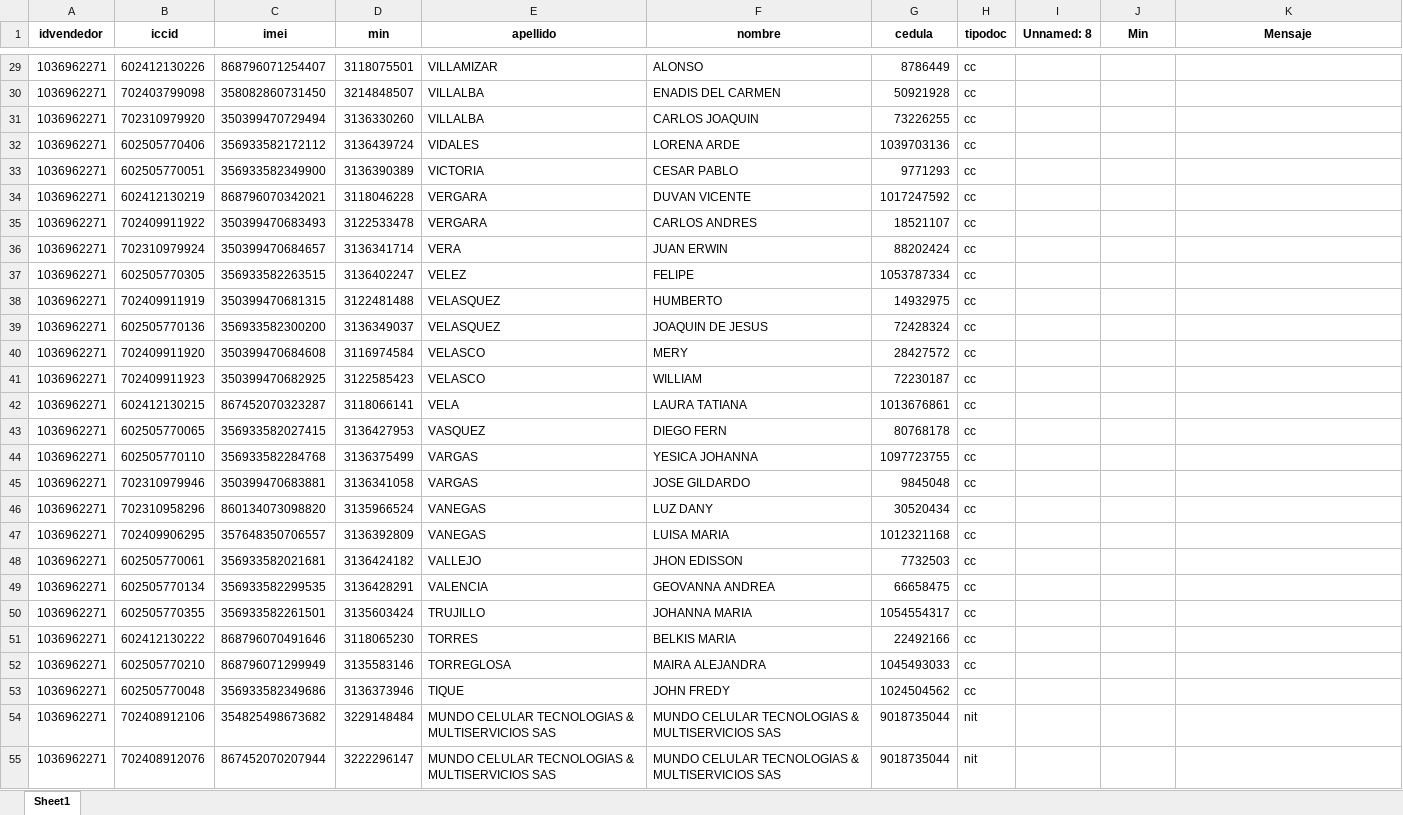
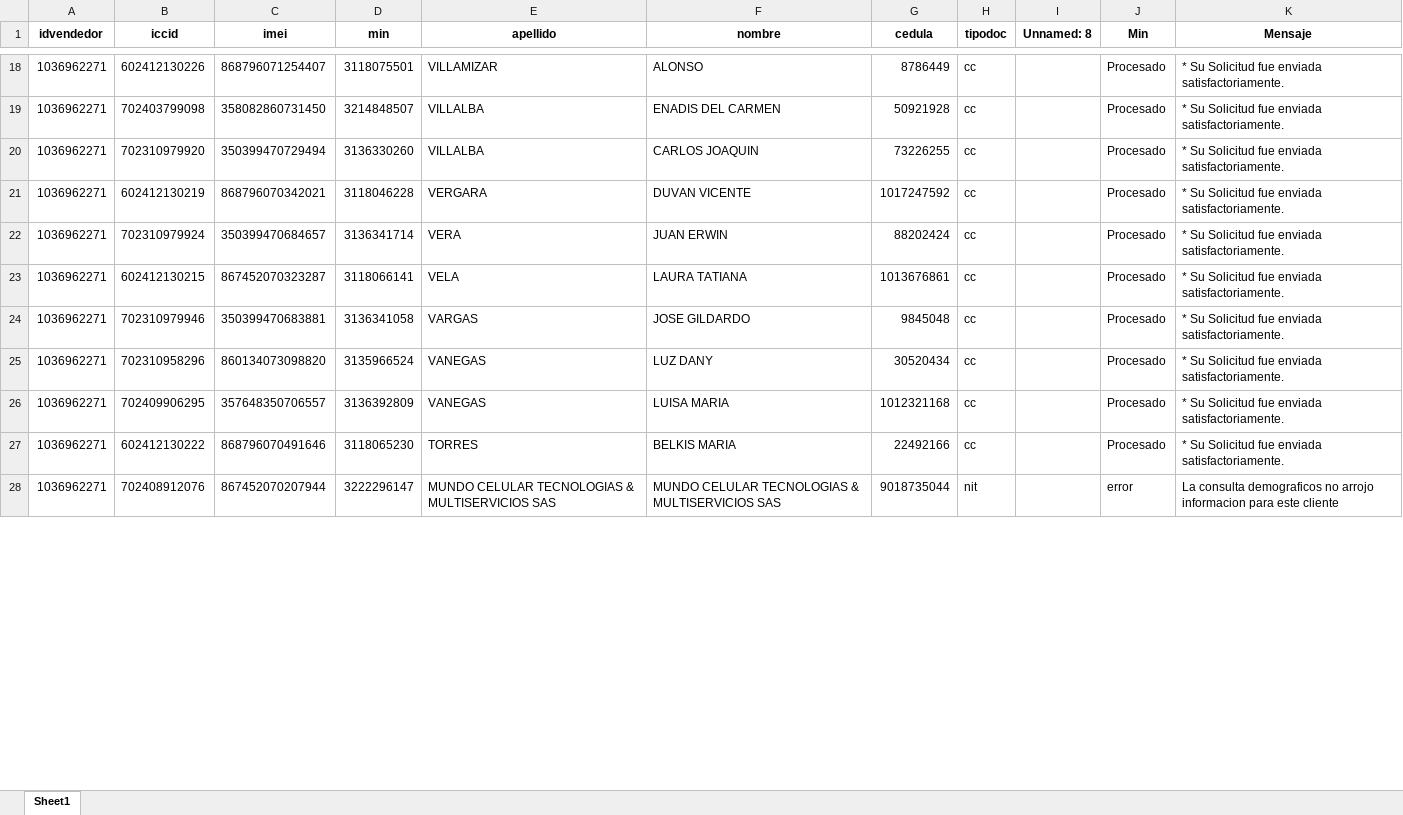
Before and after one commit to TeamComunicaciones/IntegrateamCode, an Excel workbook: src/legalizador/legalizador.xlsx, sheet Sheet1, drawn as a sheet; only a part is shown, gaps mark what is left out; values as stored, in another font and other column widths than the file's, no borders; removed rows and columns are numbered as before the commit, all else as after; the diff covers the shown part only; the diff names each change by its address in the sheet, - before the commit and + after, or states it on an @@ line.

Commit message:
Se realizan ajustes en legalizador para controlar el login y evitar bugs en los ciclos de procesamiento

```diff
--- a/src/legalizador/legalizador.xlsx (sheet Sheet1)
+++ b/src/legalizador/legalizador.xlsx (sheet Sheet1)
-J18:J20 (Min): (empty)
+J18:J20 (Min): Procesado
-K18:K20 (Mensaje): (empty)
+K18:K20 (Mensaje): * Su Solicitud fue enviada satisfactoriamente.
-row 32: 1036962271 | 602505770406 | 356933582172112 | 3136439724 | VIDALES | LORENA ARDE | 1039703136 | cc
-row 33: 1036962271 | 602505770051 | 356933582349900 | 3136390389 | VICTORIA | CESAR PABLO | 9771293 | cc
-J21 (Min): (empty)
+J21 (Min): Procesado
-K21 (Mensaje): (empty)
+K21 (Mensaje): * Su Solicitud fue enviada satisfactoriamente.
-row 35: 1036962271 | 702409911922 | 350399470683493 | 3122533478 | VERGARA | CARLOS ANDRES | 18521107 | cc
-J22 (Min): (empty)
+J22 (Min): Procesado
-K22 (Mensaje): (empty)
+K22 (Mensaje): * Su Solicitud fue enviada satisfactoriamente.
-row 37: 1036962271 | 602505770305 | 356933582263515 | 3136402247 | VELEZ | FELIPE | 1053787334 | cc
-row 38: 1036962271 | 702409911919 | 350399470681315 | 3122481488 | VELASQUEZ | HUMBERTO | 14932975 | cc
-row 39: 1036962271 | 602505770136 | 356933582300200 | 3136349037 | VELASQUEZ | JOAQUIN DE JESUS | 72428324 | cc
-row 40: 1036962271 | 702409911920 | 350399470684608 | 3116974584 | VELASCO | MERY | 28427572 | cc
-row 41: 1036962271 | 702409911923 | 350399470682925 | 3122585423 | VELASCO | WILLIAM | 72230187 | cc
-J23 (Min): (empty)
+J23 (Min): Procesado
-K23 (Mensaje): (empty)
+K23 (Mensaje): * Su Solicitud fue enviada satisfactoriamente.
-row 43: 1036962271 | 602505770065 | 356933582027415 | 3136427953 | VASQUEZ | DIEGO FERN | 80768178 | cc
-row 44: 1036962271 | 602505770110 | 356933582284768 | 3136375499 | VARGAS | YESICA JOHANNA | 1097723755 | cc
-J24:J26 (Min): (empty)
+J24:J26 (Min): Procesado
-K24:K26 (Mensaje): (empty)
+K24:K26 (Mensaje): * Su Solicitud fue enviada satisfactoriamente.
-row 48: 1036962271 | 602505770061 | 356933582021681 | 3136424182 | VALLEJO | JHON EDISSON | 7732503 | cc
-row 49: 1036962271 | 602505770134 | 356933582299535 | 3136428291 | VALENCIA | GEOVANNA ANDREA | 66658475 | cc
-row 50: 1036962271 | 602505770355 | 356933582261501 | 3135603424 | TRUJILLO | JOHANNA MARIA | 1054554317 | cc
-J27 (Min): (empty)
+J27 (Min): Procesado
-K27 (Mensaje): (empty)
+K27 (Mensaje): * Su Solicitud fue enviada satisfactoriamente.
-row 52: 1036962271 | 602505770210 | 868796071299949 | 3135583146 | TORREGLOSA | MAIRA ALEJANDRA | 1045493033 | cc
-row 53: 1036962271 | 602505770048 | 356933582349686 | 3136373946 | TIQUE | JOHN FREDY | 1024504562 | cc
-row 54: 1036962271 | 702408912106 | 354825498673682 | 3229148484 | MUNDO CELULAR TECNOLOGIAS & MULTISERVICIOS SAS | MUNDO CELULAR TECNOLOGIAS & MULTISERVICIOS SAS | 9018735044 | nit
-J28 (Min): (empty)
+J28 (Min): error
-K28 (Mensaje): (empty)
+K28 (Mensaje): La consulta demograficos no arrojo informacion para este cliente
```
Also changed, not shown: 118 removed rows and 33 edited cells elsewhere in this sheet, 6 other files.
